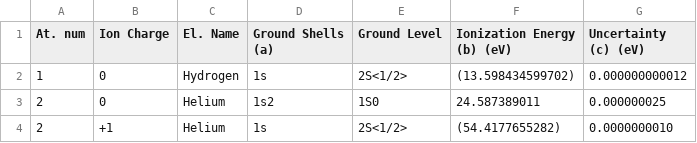
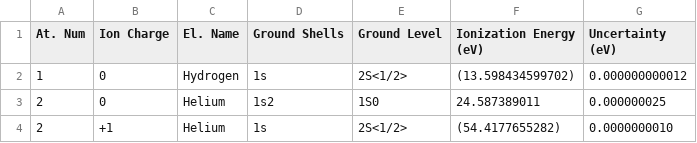
Before and after one commit to s-rathi/carsus-data-nist, a CSV file: nist_data.csv, drawn as a sheet; only a part is shown.

```diff
--- a/nist_data.csv
+++ b/nist_data.csv
@@ -1,2 +1,2 @@
-At. num,Ion Charge,El. Name,Ground Shells (a),Ground Level,Ionization Energy (b) (eV),Uncertainty (c) (eV)
+At. Num,Ion Charge,El. Name,Ground Shells,Ground Level,Ionization Energy (eV),Uncertainty (eV)
 1,0,Hydrogen,1s,2S<1/2>,(13.598434599702),0.000000000012
```
